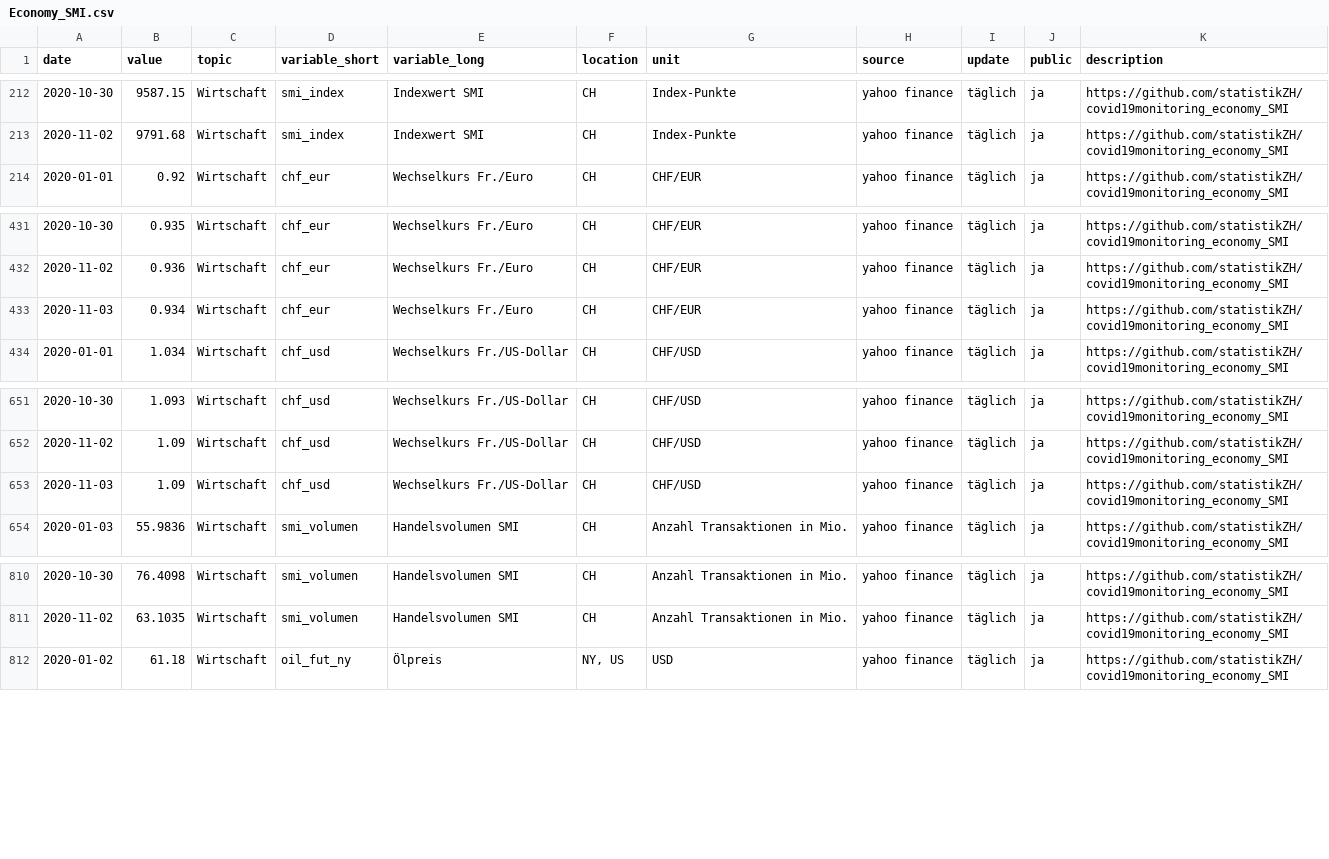
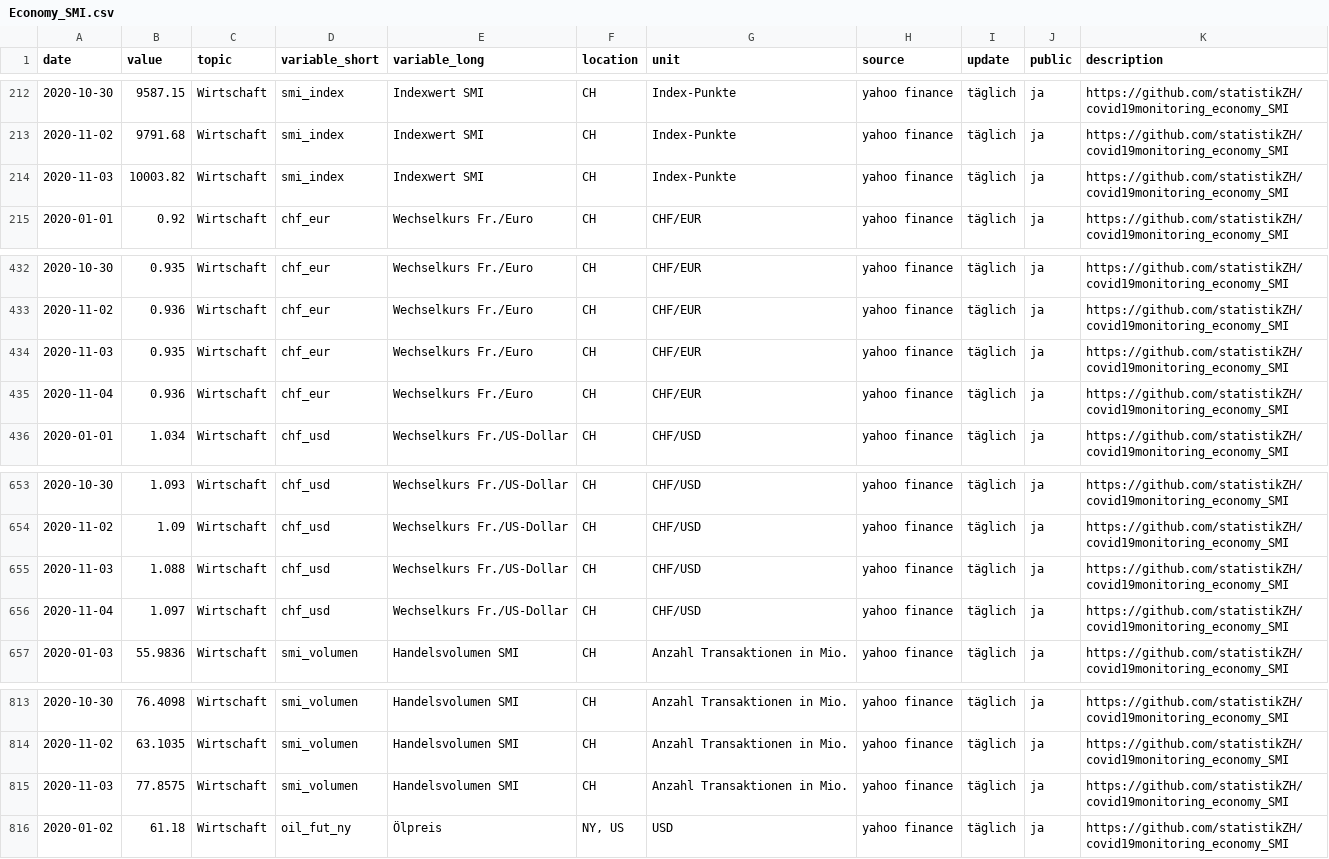
Before and after one commit to statistikZH/covid19monitoring_economy_SMI, a CSV file: Economy_SMI.csv, drawn as a sheet; only a part is shown, gaps mark what is left out.

Commit message:
4.11.

```diff
--- a/Economy_SMI.csv
+++ b/Economy_SMI.csv
@@ -213,2 +213,3 @@
 2020-11-02,9791.68,"Wirtschaft","smi_index","Indexwert SMI","CH","Index-Punkte","yahoo finance","täglich","ja","https://github.com/statistikZH/covid19monitoring_economy_SMI"
+2020-11-03,10003.82,"Wirtschaft","smi_index","Indexwert SMI","CH","Index-Punkte","yahoo finance","täglich","ja","https://github.com/statistikZH/covid19monitoring_economy_SMI"
 2020-01-01,0.92,"Wirtschaft","chf_eur","Wechselkurs Fr./Euro","CH","CHF/EUR","yahoo finance","täglich","ja","https://github.com/statistikZH/covid19monitoring_economy_SMI"
@@ -432,3 +433,4 @@
 2020-11-02,0.936,"Wirtschaft","chf_eur","Wechselkurs Fr./Euro","CH","CHF/EUR","yahoo finance","täglich","ja","https://github.com/statistikZH/covid19monitoring_economy_SMI"
-2020-11-03,0.934,"Wirtschaft","chf_eur","Wechselkurs Fr./Euro","CH","CHF/EUR","yahoo finance","täglich","ja","https://github.com/statistikZH/covid19monitoring_economy_SMI"
+2020-11-03,0.935,"Wirtschaft","chf_eur","Wechselkurs Fr./Euro","CH","CHF/EUR","yahoo finance","täglich","ja","https://github.com/statistikZH/covid19monitoring_economy_SMI"
+2020-11-04,0.936,"Wirtschaft","chf_eur","Wechselkurs Fr./Euro","CH","CHF/EUR","yahoo finance","täglich","ja","https://github.com/statistikZH/covid19monitoring_economy_SMI"
 2020-01-01,1.034,"Wirtschaft","chf_usd","Wechselkurs Fr./US-Dollar","CH","CHF/USD","yahoo finance","täglich","ja","https://github.com/statistikZH/covid19monitoring_economy_SMI"
@@ -652,3 +654,4 @@
 2020-11-02,1.09,"Wirtschaft","chf_usd","Wechselkurs Fr./US-Dollar","CH","CHF/USD","yahoo finance","täglich","ja","https://github.com/statistikZH/covid19monitoring_economy_SMI"
-2020-11-03,1.09,"Wirtschaft","chf_usd","Wechselkurs Fr./US-Dollar","CH","CHF/USD","yahoo finance","täglich","ja","https://github.com/statistikZH/covid19monitoring_economy_SMI"
+2020-11-03,1.088,"Wirtschaft","chf_usd","Wechselkurs Fr./US-Dollar","CH","CHF/USD","yahoo finance","täglich","ja","https://github.com/statistikZH/covid19monitoring_economy_SMI"
+2020-11-04,1.097,"Wirtschaft","chf_usd","Wechselkurs Fr./US-Dollar","CH","CHF/USD","yahoo finance","täglich","ja","https://github.com/statistikZH/covid19monitoring_economy_SMI"
 2020-01-03,55.9836,"Wirtschaft","smi_volumen","Handelsvolumen SMI","CH","Anzahl Transaktionen in Mio.","yahoo finance","täglich","ja","https://github.com/statistikZH/covid19monitoring_economy_SMI"
@@ -811,2 +814,3 @@
 2020-11-02,63.1035,"Wirtschaft","smi_volumen","Handelsvolumen SMI","CH","Anzahl Transaktionen in Mio.","yahoo finance","täglich","ja","https://github.com/statistikZH/covid19monitoring_economy_SMI"
+2020-11-03,77.8575,"Wirtschaft","smi_volumen","Handelsvolumen SMI","CH","Anzahl Transaktionen in Mio.","yahoo finance","täglich","ja","https://github.com/statistikZH/covid19monitoring_economy_SMI"
 2020-01-02,61.18,"Wirtschaft","oil_fut_ny","Ölpreis","NY, US","USD","yahoo finance","täglich","ja","https://github.com/statistikZH/covid19monitoring_economy_SMI"
```
